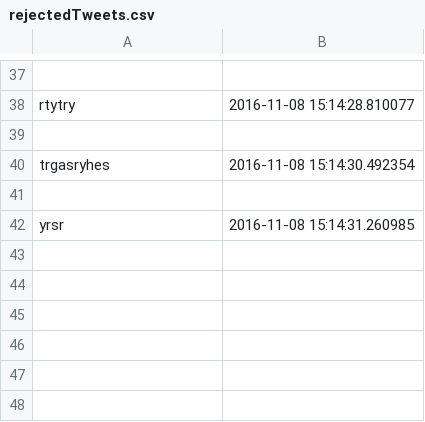
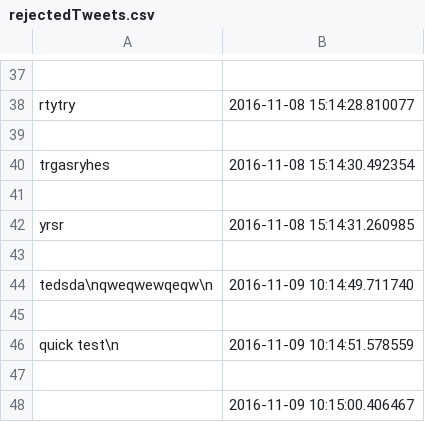
Before and after one commit to janus-magnus/Prog_Miniproject, a CSV file: rejectedTweets.csv, drawn as a sheet; only a part is shown, gaps mark what is left out.

```diff
--- a/rejectedTweets.csv
+++ b/rejectedTweets.csv
@@ -42 +42,7 @@ trgasryhes;2016-11-08 15:14:30.492354
 yrsr;2016-11-08 15:14:31.260985
+
+tedsda\nqweqwewqeqw\n;2016-11-09 10:14:49.711740
+
+quick test\n;2016-11-09 10:14:51.578559
+
+;2016-11-09 10:15:00.406467
```
Also changed, not shown: 2 other files.
